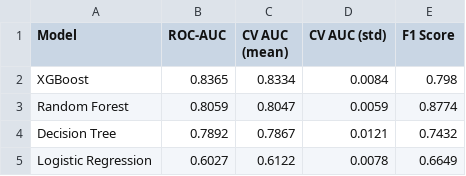
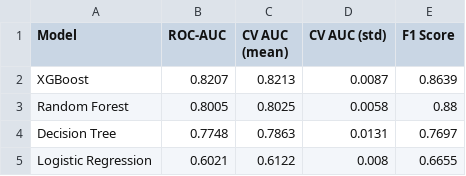
Before and after one commit to FarahAuliaKirana/Churn-Prediction, a CSV file: outputs/model_comparison_final.csv, drawn as a sheet.

```diff
--- a/outputs/model_comparison_final.csv
+++ b/outputs/model_comparison_final.csv
@@ -1,5 +1,5 @@
 Model,ROC-AUC,CV AUC (mean),CV AUC (std),F1 Score
-XGBoost,0.8365,0.8334,0.0084,0.798
-Random Forest,0.8059,0.8047,0.0059,0.8774
-Decision Tree,0.7892,0.7867,0.0121,0.7432
-Logistic Regression,0.6027,0.6122,0.0078,0.6649
+XGBoost,0.8207,0.8213,0.0087,0.8639
+Random Forest,0.8005,0.8025,0.0058,0.88
+Decision Tree,0.7748,0.7863,0.0131,0.7697
+Logistic Regression,0.6021,0.6122,0.008,0.6655
```
Also changed, not shown: outputs/model_comparison.csv, outputs/shap_top_features.csv, 35 other files.
